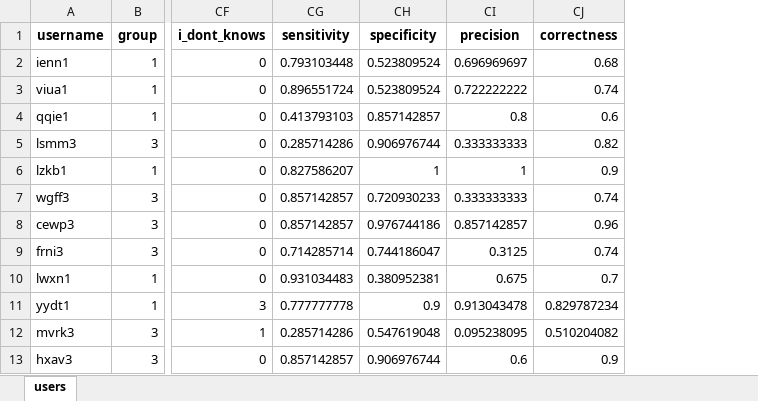
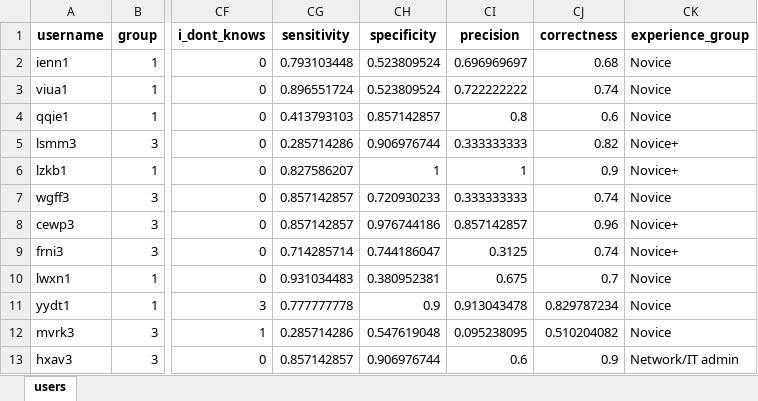
Before and after one commit to uncw-hfcs/ids-simulator-analysis, an Excel workbook: excel/cry-wolf_20200125_14-35-09_patched_analysis.xlsx, sheet users, drawn as a sheet; only a part is shown, gaps mark what is left out; values as stored, in another font and other column widths than the file's, no borders; the diff names each change by its address in the sheet, - before the commit and + after, or states it on an @@ line.

Commit message:
Added computing the experience group

```diff
--- a/excel/cry-wolf_20200125_14-35-09_patched_analysis.xlsx (sheet users)
+++ b/excel/cry-wolf_20200125_14-35-09_patched_analysis.xlsx (sheet users)
+column CK, rows 1-13: experience_group | Novice | Novice | Novice | Novice+ | Novice+ | Novice | Novice+ | Novice+ | Novice | Novice | Novice | Network/IT admin
```
Also changed, not shown: 2 other files.
